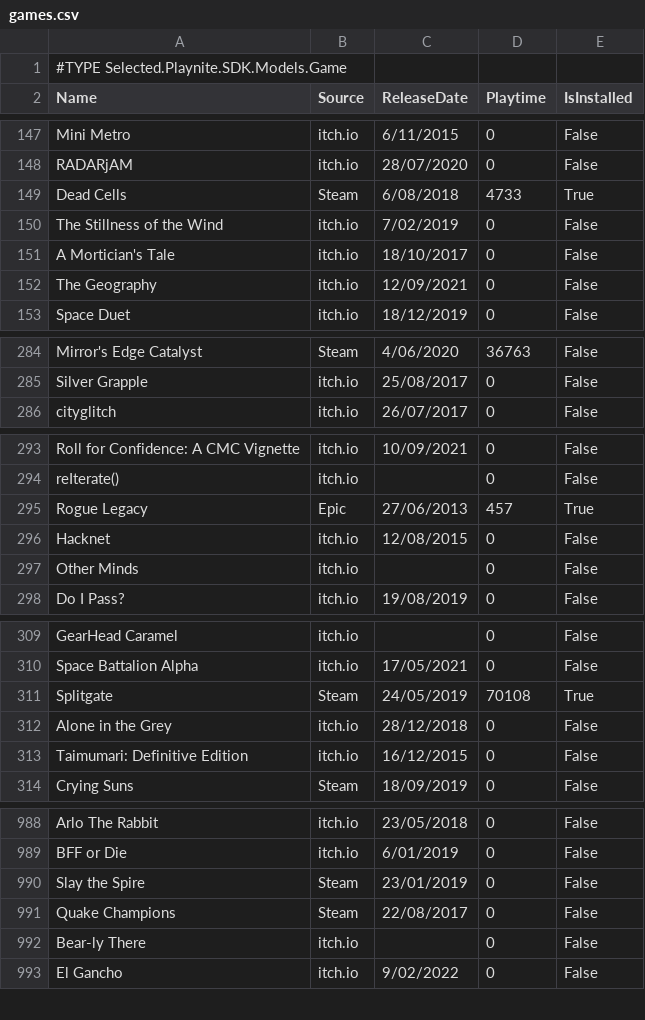
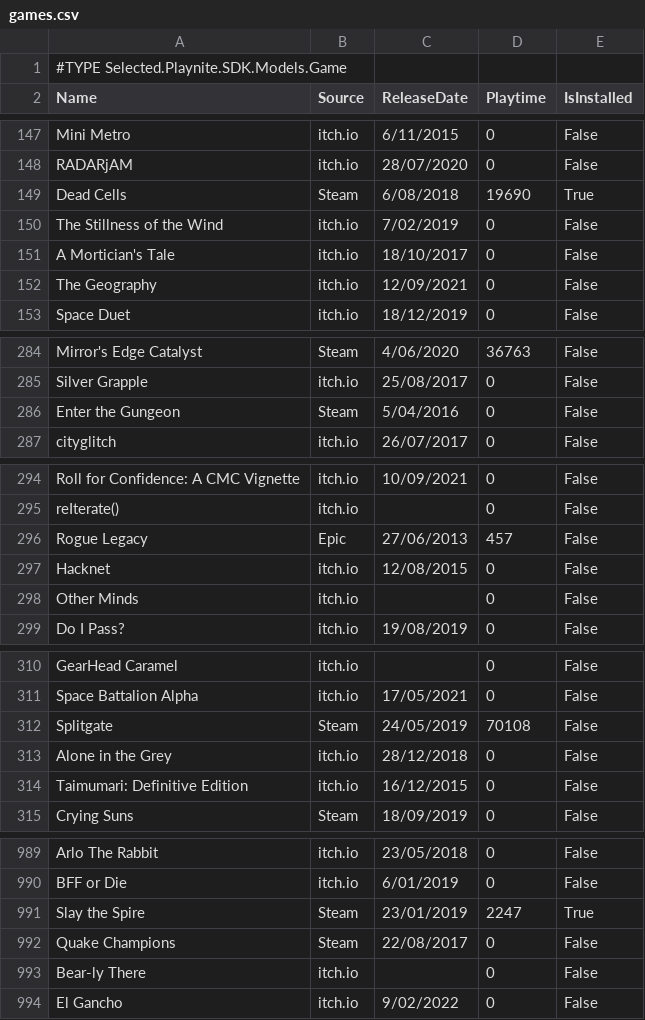
Before and after one commit to tducasse/game-collection, a CSV file: games.csv, drawn as a sheet; only a part is shown, gaps mark what is left out; the diff covers the shown part only.

Commit message:
update db

```diff
--- a/games.csv
+++ b/games.csv
@@ -148,3 +148,3 @@
 "RADARjAM","itch.io","28/07/2020","0","False"
-"Dead Cells","Steam","6/08/2018","4733","True"
+"Dead Cells","Steam","6/08/2018","19690","True"
 "The Stillness of the Wind","itch.io","7/02/2019","0","False"
@@ -285,2 +285,3 @@
 "Silver Grapple","itch.io","25/08/2017","0","False"
+"Enter the Gungeon","Steam","5/04/2016","0","False"
 "cityglitch","itch.io","26/07/2017","0","False"
@@ -294,3 +295,3 @@
 "reIterate()","itch.io",,"0","False"
-"Rogue Legacy","Epic","27/06/2013","457","True"
+"Rogue Legacy","Epic","27/06/2013","457","False"
 "Hacknet","itch.io","12/08/2015","0","False"
@@ -310,3 +311,3 @@
 "Space Battalion Alpha","itch.io","17/05/2021","0","False"
-"Splitgate","Steam","24/05/2019","70108","True"
+"Splitgate","Steam","24/05/2019","70108","False"
 "Alone in the Grey","itch.io","28/12/2018","0","False"
@@ -989,3 +990,3 @@
 "BFF or Die","itch.io","6/01/2019","0","False"
-"Slay the Spire","Steam","23/01/2019","0","False"
+"Slay the Spire","Steam","23/01/2019","2247","True"
 "Quake Champions","Steam","22/08/2017","0","False"
```
Also changed, not shown: 1 edited cell elsewhere in this file.
